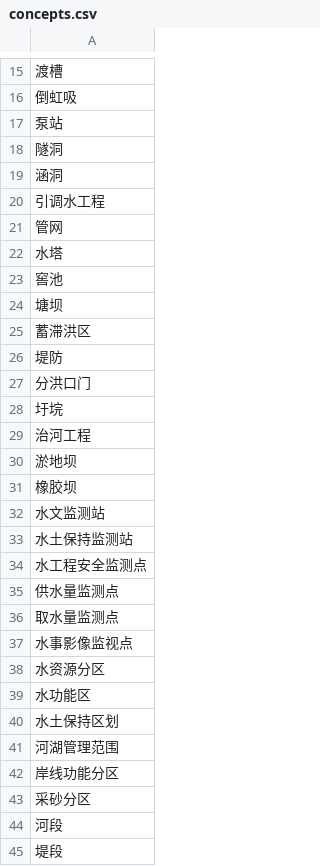
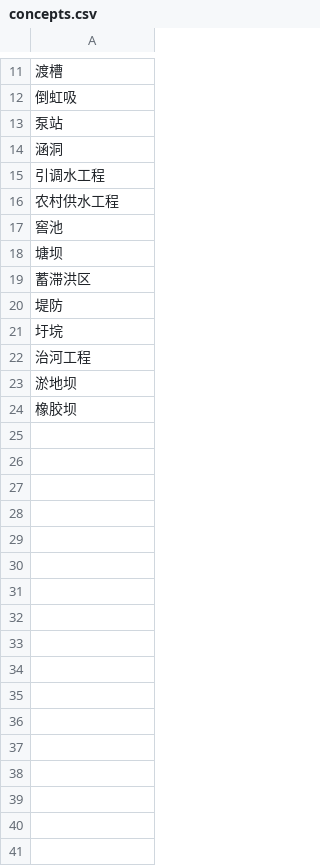
Before and after one commit to zhijie-yan/dataProcess, a CSV file: data/concepts.csv, drawn as a sheet; only a part is shown, gaps mark what is left out; the diff covers the shown part only.

```diff
--- a/data/concepts.csv
+++ b/data/concepts.csv
@@ -17,7 +13,5 @@
 泵站
-隧洞
 涵洞
 引调水工程
-管网
-水塔
+农村供水工程
 窖池
@@ -26,3 +20,2 @@
 堤防
-分洪口门
 圩垸
@@ -31,15 +24 @@
 橡胶坝
-水文监测站
-水土保持监测站
-水工程安全监测点
-供水量监测点
-取水量监测点
-水事影像监视点
-水资源分区
-水功能区
-水土保持区划
-河湖管理范围
-岸线功能分区
-采砂分区
-河段
-堤段
```
Also changed, not shown: 10 removed rows and 2 edited cells elsewhere in this file, 9 other files.
